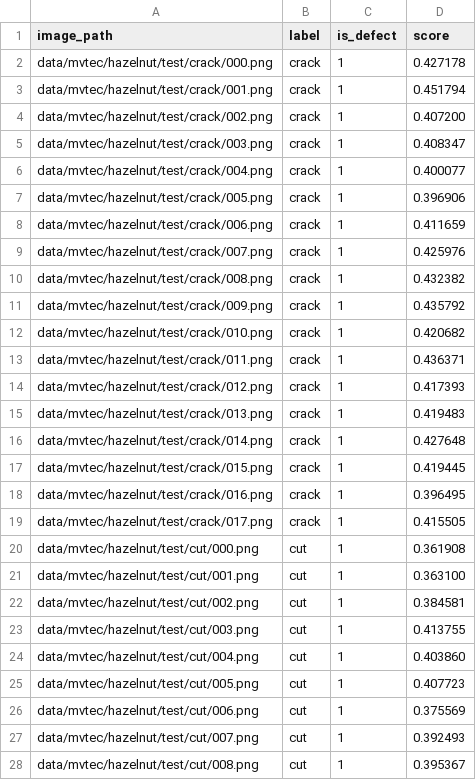
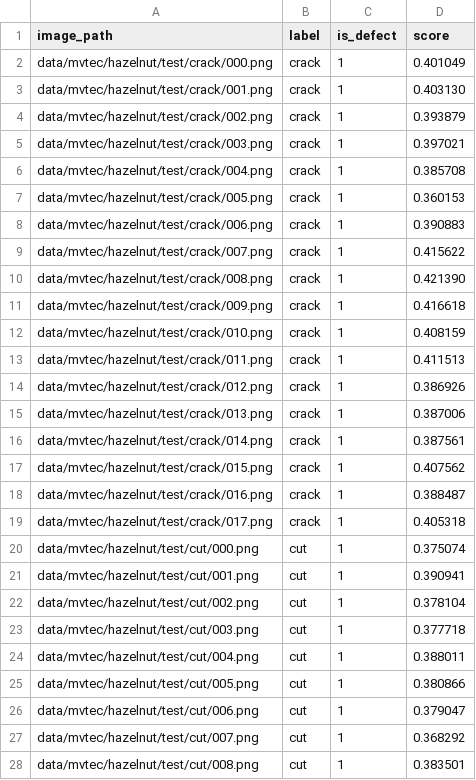
Before and after one commit to umynameislove/FactoryLens, a CSV file: assets/eval_samples/eval_scores.csv, drawn as a sheet; only a part is shown; the diff covers the shown part only.

Commit message:
Update hazelnut vision eval report

```diff
--- a/assets/eval_samples/eval_scores.csv
+++ b/assets/eval_samples/eval_scores.csv
@@ -1,28 +1,28 @@
 image_path,label,is_defect,score
-data/mvtec/hazelnut/test/crack/000.png,crack,1,0.427178
-data/mvtec/hazelnut/test/crack/001.png,crack,1,0.451794
-data/mvtec/hazelnut/test/crack/002.png,crack,1,0.407200
-data/mvtec/hazelnut/test/crack/003.png,crack,1,0.408347
-data/mvtec/hazelnut/test/crack/004.png,crack,1,0.400077
-data/mvtec/hazelnut/test/crack/005.png,crack,1,0.396906
-data/mvtec/hazelnut/test/crack/006.png,crack,1,0.411659
-data/mvtec/hazelnut/test/crack/007.png,crack,1,0.425976
-data/mvtec/hazelnut/test/crack/008.png,crack,1,0.432382
-data/mvtec/hazelnut/test/crack/009.png,crack,1,0.435792
-data/mvtec/hazelnut/test/crack/010.png,crack,1,0.420682
-data/mvtec/hazelnut/test/crack/011.png,crack,1,0.436371
-data/mvtec/hazelnut/test/crack/012.png,crack,1,0.417393
-data/mvtec/hazelnut/test/crack/013.png,crack,1,0.419483
-data/mvtec/hazelnut/test/crack/014.png,crack,1,0.427648
-data/mvtec/hazelnut/test/crack/015.png,crack,1,0.419445
-data/mvtec/hazelnut/test/crack/016.png,crack,1,0.396495
-data/mvtec/hazelnut/test/crack/017.png,crack,1,0.415505
-data/mvtec/hazelnut/test/cut/000.png,cut,1,0.361908
-data/mvtec/hazelnut/test/cut/001.png,cut,1,0.363100
-data/mvtec/hazelnut/test/cut/002.png,cut,1,0.384581
-data/mvtec/hazelnut/test/cut/003.png,cut,1,0.413755
-data/mvtec/hazelnut/test/cut/004.png,cut,1,0.403860
-data/mvtec/hazelnut/test/cut/005.png,cut,1,0.407723
-data/mvtec/hazelnut/test/cut/006.png,cut,1,0.375569
-data/mvtec/hazelnut/test/cut/007.png,cut,1,0.392493
-data/mvtec/hazelnut/test/cut/008.png,cut,1,0.395367
+data/mvtec/hazelnut/test/crack/000.png,crack,1,0.401049
+data/mvtec/hazelnut/test/crack/001.png,crack,1,0.403130
+data/mvtec/hazelnut/test/crack/002.png,crack,1,0.393879
+data/mvtec/hazelnut/test/crack/003.png,crack,1,0.397021
+data/mvtec/hazelnut/test/crack/004.png,crack,1,0.385708
+data/mvtec/hazelnut/test/crack/005.png,crack,1,0.360153
+data/mvtec/hazelnut/test/crack/006.png,crack,1,0.390883
+data/mvtec/hazelnut/test/crack/007.png,crack,1,0.415622
+data/mvtec/hazelnut/test/crack/008.png,crack,1,0.421390
+data/mvtec/hazelnut/test/crack/009.png,crack,1,0.416618
+data/mvtec/hazelnut/test/crack/010.png,crack,1,0.408159
+data/mvtec/hazelnut/test/crack/011.png,crack,1,0.411513
+data/mvtec/hazelnut/test/crack/012.png,crack,1,0.386926
+data/mvtec/hazelnut/test/crack/013.png,crack,1,0.387006
+data/mvtec/hazelnut/test/crack/014.png,crack,1,0.387561
+data/mvtec/hazelnut/test/crack/015.png,crack,1,0.407562
+data/mvtec/hazelnut/test/crack/016.png,crack,1,0.388487
+data/mvtec/hazelnut/test/crack/017.png,crack,1,0.405318
+data/mvtec/hazelnut/test/cut/000.png,cut,1,0.375074
+data/mvtec/hazelnut/test/cut/001.png,cut,1,0.390941
+data/mvtec/hazelnut/test/cut/002.png,cut,1,0.378104
+data/mvtec/hazelnut/test/cut/003.png,cut,1,0.377718
+data/mvtec/hazelnut/test/cut/004.png,cut,1,0.388011
+data/mvtec/hazelnut/test/cut/005.png,cut,1,0.380866
+data/mvtec/hazelnut/test/cut/006.png,cut,1,0.379047
+data/mvtec/hazelnut/test/cut/007.png,cut,1,0.368292
+data/mvtec/hazelnut/test/cut/008.png,cut,1,0.383501
```
Also changed, not shown: 83 edited cells elsewhere in this file, 7 other files.
